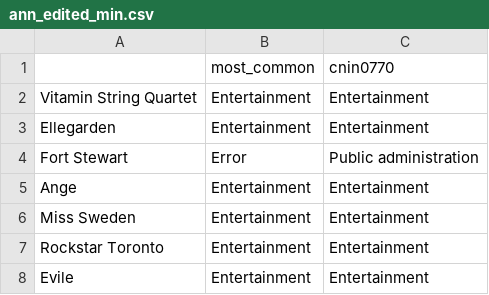
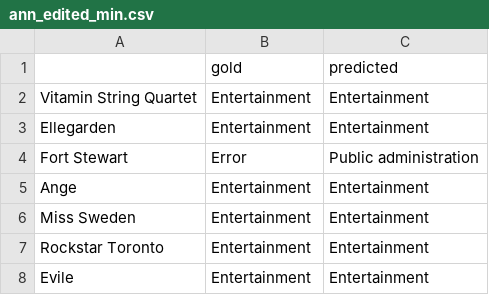
Before and after one commit to cnin0770/17S1_5046_w5_ass1, a CSV file: ann_edited_min.csv, drawn as a sheet; only a part is shown; removed rows and columns are numbered as before the commit, all else as after; the diff names each change by its address in the sheet, - before the commit and + after, or states it on an @@ line.

```diff
--- a/ann_edited_min.csv
+++ b/ann_edited_min.csv
-row 1:  | most_common | cnin0770
+row 1:  | gold | predicted
```
Also changed, not shown: ann_edited.csv, 4 other files.
